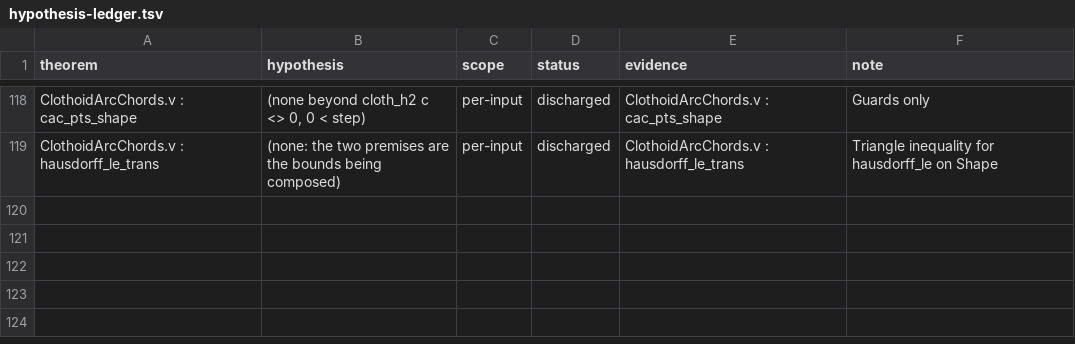
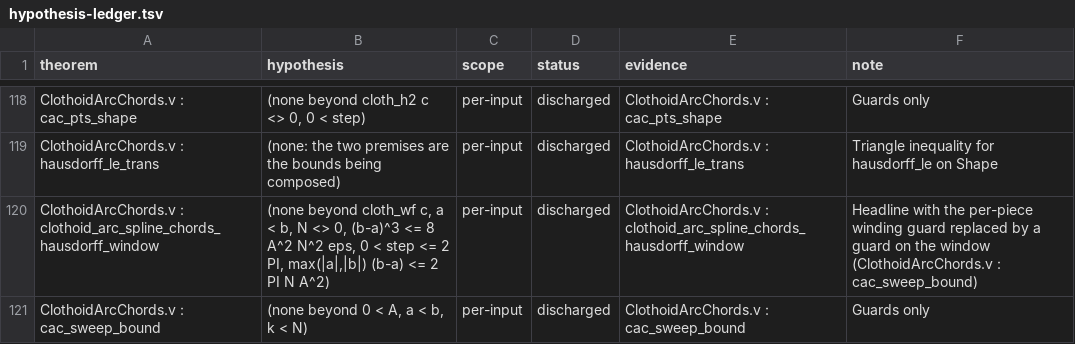
Before and after one commit to grootstebozewolf/NetTopologySuite.Proofs, a TSV file: docs/hypothesis-ledger.tsv, drawn as a sheet; only a part is shown, gaps mark what is left out.

```diff
--- a/docs/hypothesis-ledger.tsv
+++ b/docs/hypothesis-ledger.tsv
@@ -119 +119,3 @@ ClothoidArcChords.v : cac_pts_shape	(none beyond cloth_h2 c <> 0, 0 < step)	per-
 ClothoidArcChords.v : hausdorff_le_trans	(none: the two premises are the bounds being composed)	per-input	discharged	ClothoidArcChords.v : hausdorff_le_trans	Triangle inequality for hausdorff_le on Shape
+ClothoidArcChords.v : clothoid_arc_spline_chords_hausdorff_window	(none beyond cloth_wf c, a < b, N <> 0, (b-a)^3 <= 8 A^2 N^2 eps, 0 < step <= 2 PI, max(|a|,|b|) (b-a) <= 2 PI N A^2)	per-input	discharged	ClothoidArcChords.v : clothoid_arc_spline_chords_hausdorff_window	Headline with the per-piece winding guard replaced by a guard on the window (ClothoidArcChords.v : cac_sweep_bound)
+ClothoidArcChords.v : cac_sweep_bound	(none beyond 0 < A, a < b, k < N)	per-input	discharged	ClothoidArcChords.v : cac_sweep_bound	Guards only
```
Also changed, not shown: 2 other files.
